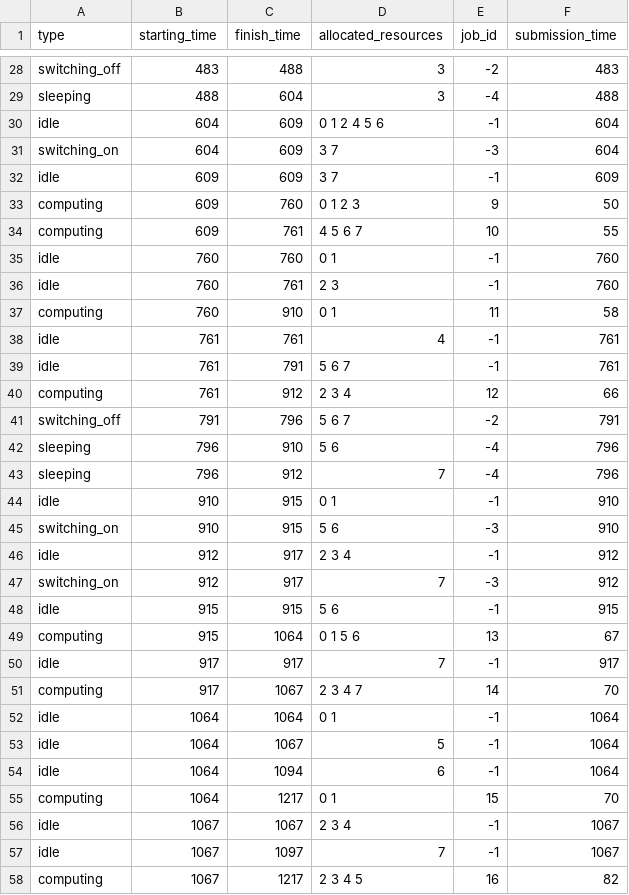
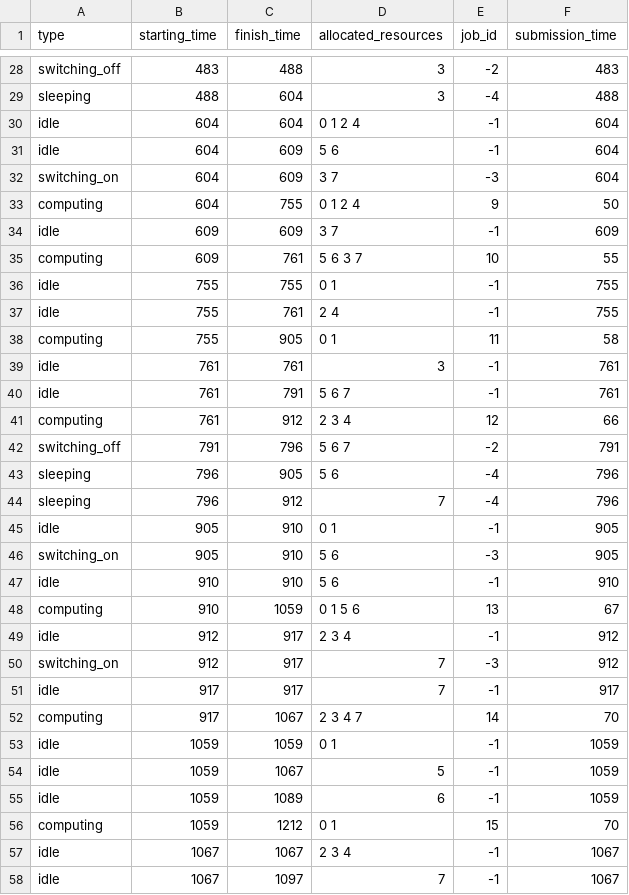
Before and after one commit to RakaSP/HPCv2, a CSV file: results/hpcv2/vd1_fcfs_nodes_t30.csv, drawn as a sheet; only a part is shown, gaps mark what is left out; the shorter side is filled out with more unchanged rows; the diff covers the shown part only.

```diff
--- a/results/hpcv2/vd1_fcfs_nodes_t30.csv
+++ b/results/hpcv2/vd1_fcfs_nodes_t30.csv
@@ -29,11 +29,12 @@ switching_off,483,488,3,-2,483
 sleeping,488,604,3,-4,488
-idle,604,609,0 1 2 4 5 6,-1,604
+idle,604,604,0 1 2 4,-1,604
+idle,604,609,5 6,-1,604
 switching_on,604,609,3 7,-3,604
+computing,604,755,0 1 2 4,9,50
 idle,609,609,3 7,-1,609
-computing,609,760,0 1 2 3,9,50
-computing,609,761,4 5 6 7,10,55
-idle,760,760,0 1,-1,760
-idle,760,761,2 3,-1,760
-computing,760,910,0 1,11,58
-idle,761,761,4,-1,761
+computing,609,761,5 6 3 7,10,55
+idle,755,755,0 1,-1,755
+idle,755,761,2 4,-1,755
+computing,755,905,0 1,11,58
+idle,761,761,3,-1,761
 idle,761,791,5 6 7,-1,761
@@ -41,16 +42,16 @@ computing,761,912,2 3 4,12,66
 switching_off,791,796,5 6 7,-2,791
-sleeping,796,910,5 6,-4,796
+sleeping,796,905,5 6,-4,796
 sleeping,796,912,7,-4,796
-idle,910,915,0 1,-1,910
-switching_on,910,915,5 6,-3,910
+idle,905,910,0 1,-1,905
+switching_on,905,910,5 6,-3,905
+idle,910,910,5 6,-1,910
+computing,910,1059,0 1 5 6,13,67
 idle,912,917,2 3 4,-1,912
 switching_on,912,917,7,-3,912
-idle,915,915,5 6,-1,915
-computing,915,1064,0 1 5 6,13,67
 idle,917,917,7,-1,917
 computing,917,1067,2 3 4 7,14,70
-idle,1064,1064,0 1,-1,1064
-idle,1064,1067,5,-1,1064
-idle,1064,1094,6,-1,1064
-computing,1064,1217,0 1,15,70
+idle,1059,1059,0 1,-1,1059
+idle,1059,1067,5,-1,1059
+idle,1059,1089,6,-1,1059
+computing,1059,1212,0 1,15,70
 idle,1067,1067,2 3 4,-1,1067
```
Also changed, not shown: 6 added rows, 7 removed rows and 17 edited cells elsewhere in this file, results/hpcv2/vd1_fcfs_hosts_t30.csv, results/hpcv2/vd1_fcfs_jobs_t30.csv, 56 other files.
